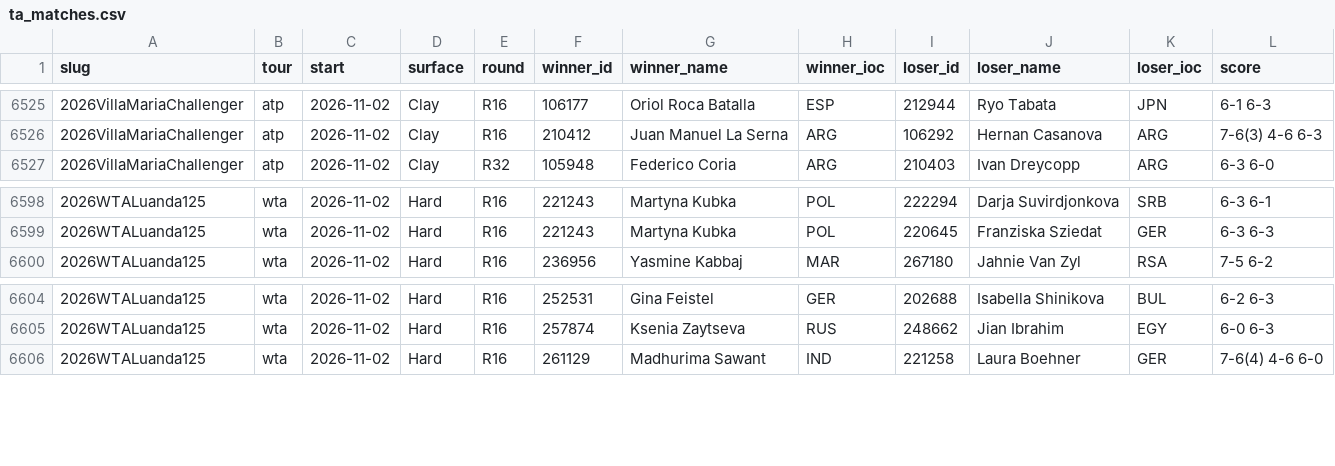
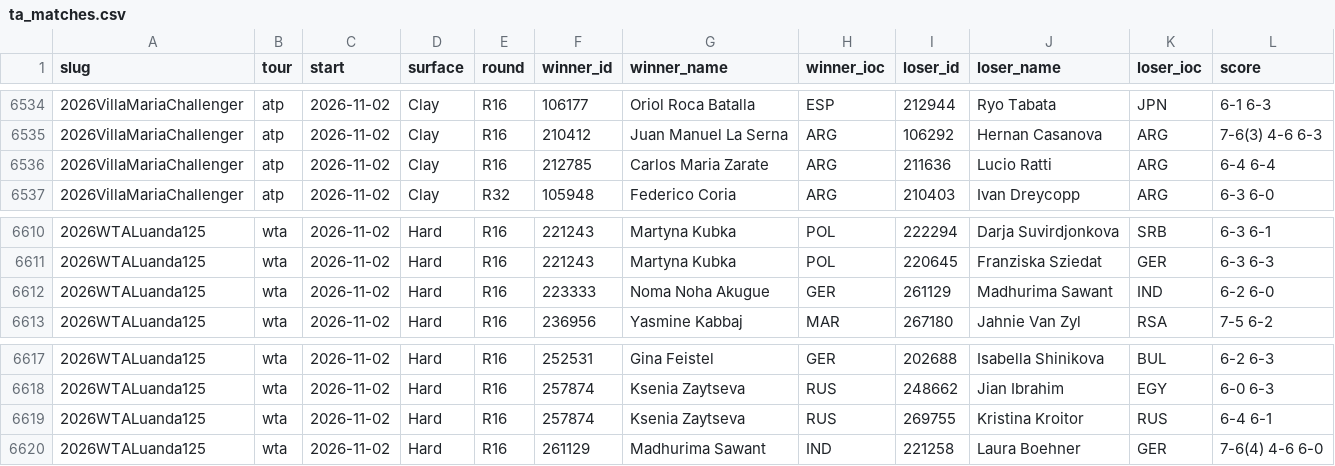
Before and after one commit to Hrivasek/tenis-predikce, a CSV file: data/ta_matches.csv, drawn as a sheet; only a part is shown, gaps mark what is left out; the diff covers the shown part only.

```diff
--- a/data/ta_matches.csv
+++ b/data/ta_matches.csv
@@ -6526,2 +6535,3 @@ slug,tour,start,surface,round,winner_id,winner_name,winner_ioc,loser_id,loser_na
 2026VillaMariaChallenger,atp,2026-11-02,Clay,R16,210412,Juan Manuel La Serna,ARG,106292,Hernan Casanova,ARG,7-6(3) 4-6 6-3
+2026VillaMariaChallenger,atp,2026-11-02,Clay,R16,212785,Carlos Maria Zarate,ARG,211636,Lucio Ratti,ARG,6-4 6-4
 2026VillaMariaChallenger,atp,2026-11-02,Clay,R32,105948,Federico Coria,ARG,210403,Ivan Dreycopp,ARG,6-3 6-0
@@ -6599,2 +6611,3 @@ slug,tour,start,surface,round,winner_id,winner_name,winner_ioc,loser_id,loser_na
 2026WTALuanda125,wta,2026-11-02,Hard,R16,221243,Martyna Kubka,POL,220645,Franziska Sziedat,GER,6-3 6-3
+2026WTALuanda125,wta,2026-11-02,Hard,R16,223333,Noma Noha Akugue,GER,261129,Madhurima Sawant,IND,6-2 6-0
 2026WTALuanda125,wta,2026-11-02,Hard,R16,236956,Yasmine Kabbaj,MAR,267180,Jahnie Van Zyl,RSA,7-5 6-2
@@ -6605,2 +6618,3 @@ slug,tour,start,surface,round,winner_id,winner_name,winner_ioc,loser_id,loser_na
 2026WTALuanda125,wta,2026-11-02,Hard,R16,257874,Ksenia Zaytseva,RUS,248662,Jian Ibrahim,EGY,6-0 6-3
+2026WTALuanda125,wta,2026-11-02,Hard,R16,257874,Ksenia Zaytseva,RUS,269755,Kristina Kroitor,RUS,6-4 6-1
 2026WTALuanda125,wta,2026-11-02,Hard,R16,261129,Madhurima Sawant,IND,221258,Laura Boehner,GER,7-6(4) 4-6 6-0
```
Also changed, not shown: 11 added rows elsewhere in this file, 1 other file.
